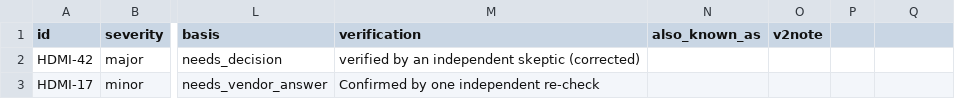
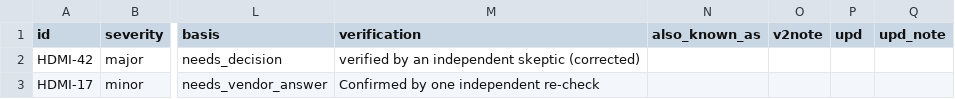
Before and after one commit to HowardWHSrun/FPGA_4K, a CSV file: presentation/meetings/2026-11-11-v1/assets/reviews/data/hdmi.csv, drawn as a sheet; only a part is shown, gaps mark what is left out; the diff names each change by its address in the sheet, - before the commit and + after, or states it on an @@ line.

```diff
--- a/presentation/meetings/2026-11-11-v1/assets/reviews/data/hdmi.csv
+++ b/presentation/meetings/2026-11-11-v1/assets/reviews/data/hdmi.csv
-P1: (empty)
+P1: upd
-Q1: (empty)
+Q1: upd_note
```
Also changed, not shown: presentation/meetings/2026-11-11-v1/assets/reviews/data/ldo_b.csv, presentation/meetings/2026-11-11-v1/assets/reviews/data/system.csv, 20 other files.
